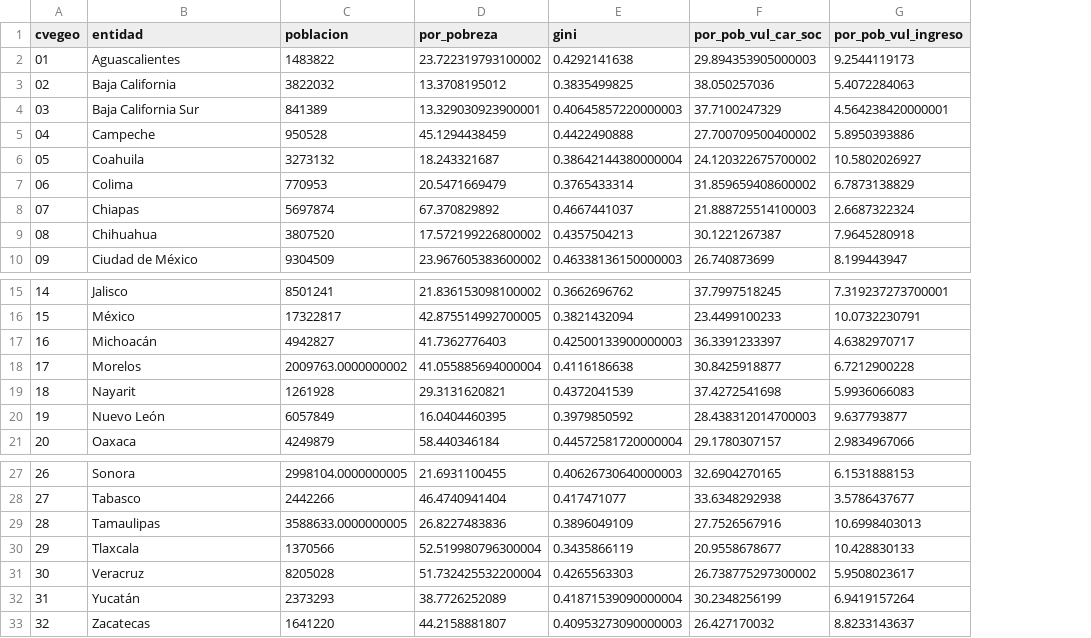
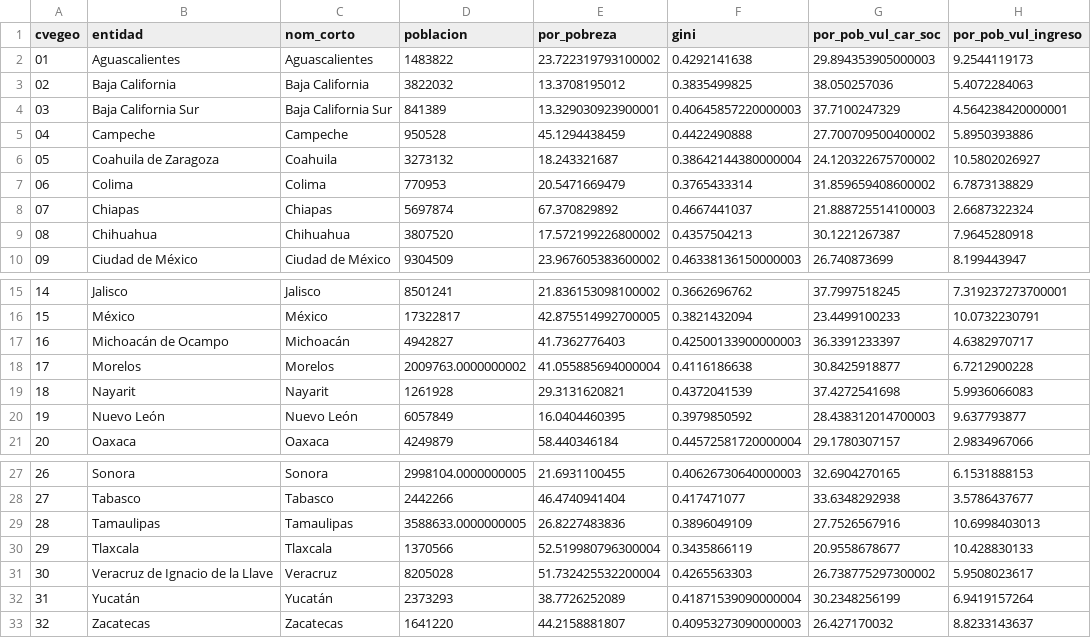
Before and after one commit to segasi/bd, a CSV file: archivos/bd_coneval_2022.csv, drawn as a sheet; only a part is shown, gaps mark what is left out; the diff names each change by its address in the sheet, - before the commit and + after, or states it on an @@ line.

Commit message:
Incluir nombres de edos de INEGI

```diff
--- a/archivos/bd_coneval_2022.csv
+++ b/archivos/bd_coneval_2022.csv
+column C (nom_corto), rows 2-10: Aguascalientes | Baja California | Baja California Sur | Campeche | Coahuila | Colima | Chiapas | Chihuahua | Ciudad de México; rows 15-21: Jalisco | México | Michoacán | Morelos | Nayarit | Nuevo León | Oaxaca; rows 27-33: Sonora | Tabasco | Tamaulipas | Tlaxcala | Veracruz | Yucatán | Zacatecas
-B6 (entidad): Coahuila
+B6 (entidad): Coahuila de Zaragoza
-B17 (entidad): Michoacán
+B17 (entidad): Michoacán de Ocampo
-B31 (entidad): Veracruz
+B31 (entidad): Veracruz de Ignacio de la Llave
```
